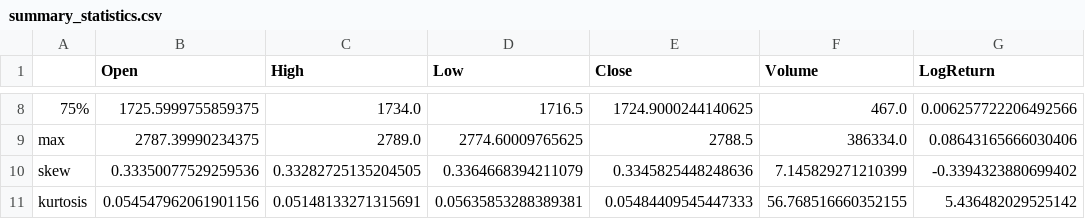
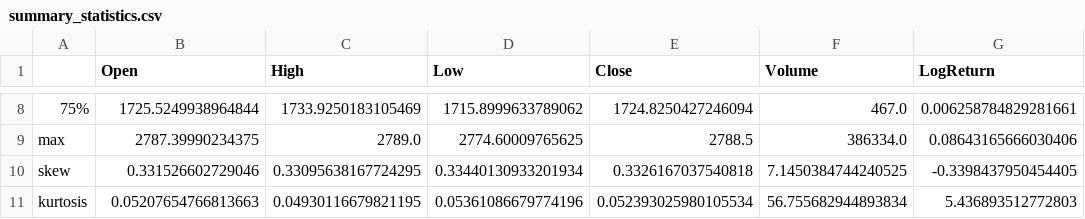
Before and after one commit to nguyenhoangthangbt/EAF_implementation_thesis, a CSV file: results/EDA/tables/summary_statistics.csv, drawn as a sheet; only a part is shown, gaps mark what is left out; the diff covers the shown part only; the diff names each change by its address in the sheet, - before the commit and + after, or states it on an @@ line.

```diff
--- a/results/EDA/tables/summary_statistics.csv
+++ b/results/EDA/tables/summary_statistics.csv
-B8 (Open): 1725.5999755859375
+B8 (Open): 1725.5249938964844
-C8 (High): 1734.0
+C8 (High): 1733.9250183105469
-D8 (Low): 1716.5
+D8 (Low): 1715.8999633789062
-E8 (Close): 1724.9000244140625
+E8 (Close): 1724.8250427246094
-G8 (LogReturn): 0.006257722206492566
+G8 (LogReturn): 0.006258784829281661
-B10 (Open): 0.33350077529259536
+B10 (Open): 0.331526602729046
-C10 (High): 0.33282725135204505
+C10 (High): 0.33095638167724295
-D10 (Low): 0.3364668394211079
+D10 (Low): 0.33440130933201934
-E10 (Close): 0.3345825448248636
+E10 (Close): 0.3326167037540818
-F10 (Volume): 7.145829271210399
+F10 (Volume): 7.1450384744240525
-G10 (LogReturn): -0.3394323880699402
+G10 (LogReturn): -0.3398437950454405
-B11 (Open): 0.054547962061901156
+B11 (Open): 0.05207654766813663
-C11 (High): 0.05148133271315691
+C11 (High): 0.04930116679821195
-D11 (Low): 0.05635853288389381
+D11 (Low): 0.05361086679774196
-E11 (Close): 0.05484409545447333
+E11 (Close): 0.052393025980105534
-F11 (Volume): 56.768516660352155
+F11 (Volume): 56.755682944893834
-G11 (LogReturn): 5.436482029525142
+G11 (LogReturn): 5.436893512772803
```
Also changed, not shown: 28 edited cells elsewhere in this file, data/processed/gold_price_processed.csv, results/EDA/tables/stationarity_results.csv, 9 other files.
